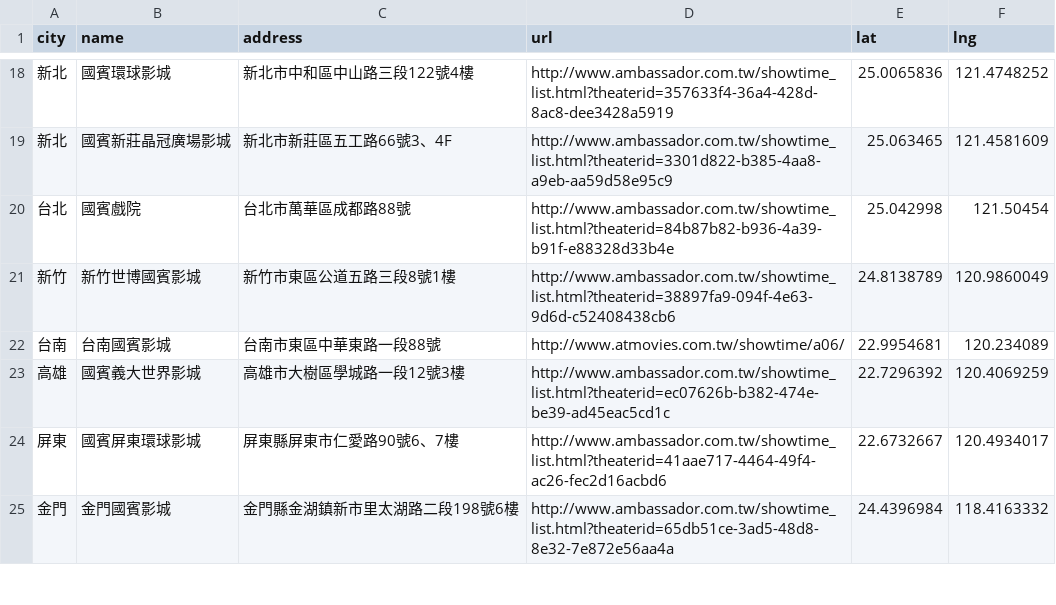
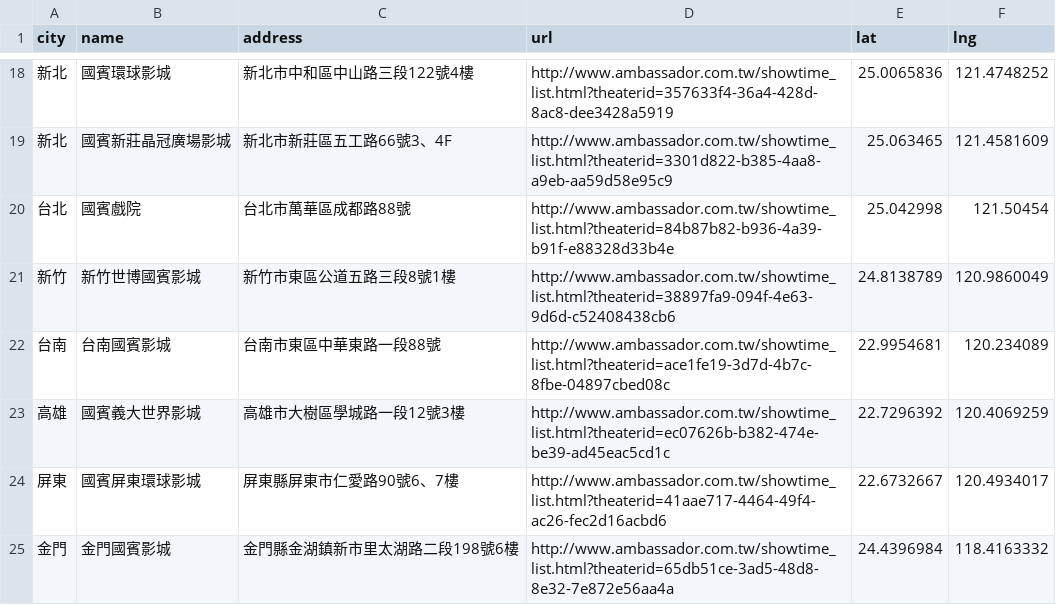
Before and after one commit to TaiwanStat/real.taiwanstat.com, a CSV file: data/movie_location.csv, drawn as a sheet; only a part is shown, gaps mark what is left out.

```diff
--- a/data/movie_location.csv
+++ b/data/movie_location.csv
@@ -21,3 +21,3 @@ city,name,address,url,lat,lng
 新竹,新竹世博國賓影城,新竹市東區公道五路三段8號1樓,http://www.ambassador.com.tw/showtime_list.html?theaterid=38897fa9-094f-4e63-9d6d-c52408438cb6,24.8138789,120.9860049
-台南,台南國賓影城,台南市東區中華東路一段88號,http://www.atmovies.com.tw/showtime/a06/,22.9954681,120.234089
+台南,台南國賓影城,台南市東區中華東路一段88號,http://www.ambassador.com.tw/showtime_list.html?theaterid=ace1fe19-3d7d-4b7c-8fbe-04897cbed08c,22.9954681,120.234089
 高雄,國賓義大世界影城,高雄市大樹區學城路一段12號3樓,http://www.ambassador.com.tw/showtime_list.html?theaterid=ec07626b-b382-474e-be39-ad45eac5cd1c,22.7296392,120.4069259
```
Also changed, not shown: 9 other files.
